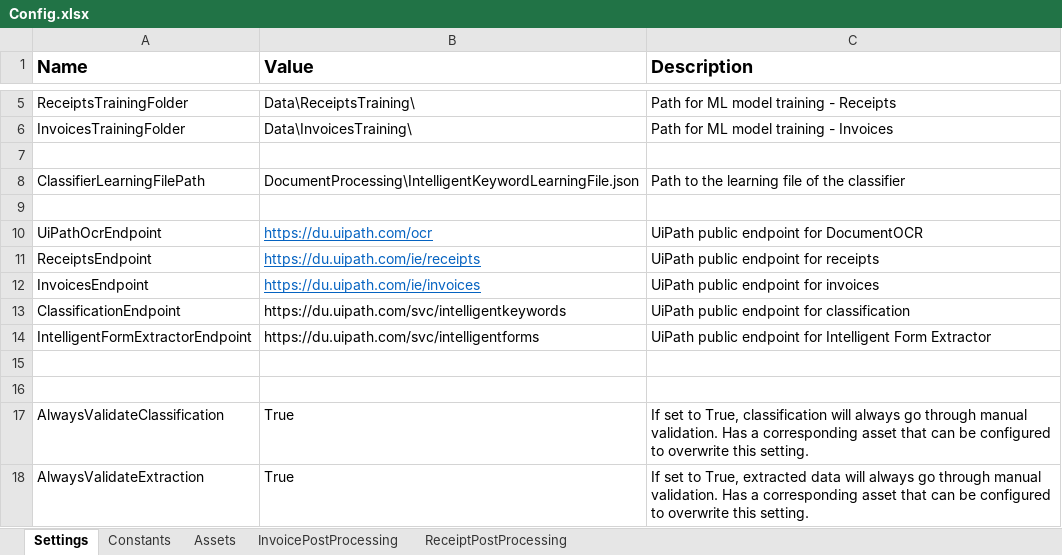
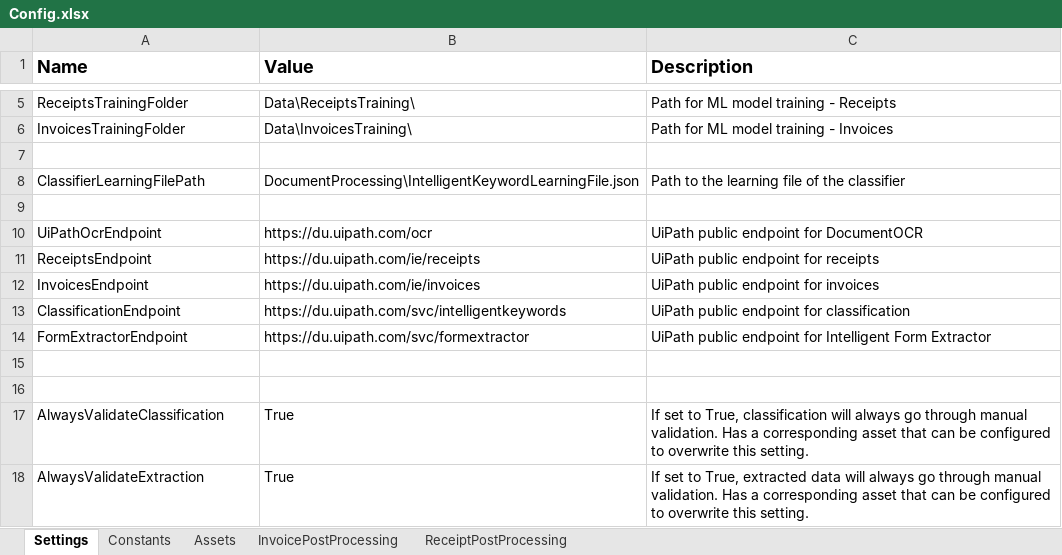
Before and after one commit to UiPath-Services/StudioTemplates, an Excel workbook: DocumentUnderstandingProcess/contentFiles/any/any/pt0/VisualBasic/Data/Config.xlsx, sheet Settings, drawn as a sheet; only a part is shown, gaps mark what is left out; values as stored, in another font and other column widths than the file's, no borders; the diff names each change by its address in the sheet, - before the commit and + after, or states it on an @@ line.

Commit message:
- Re-written 50_Extract + replaced IFE with FE, removed unnecessary sequence, updated Config.xlsx, fixed view of Mains

```diff
--- a/DocumentUnderstandingProcess/contentFiles/any/any/pt0/VisualBasic/Data/Config.xlsx (sheet Settings)
+++ b/DocumentUnderstandingProcess/contentFiles/any/any/pt0/VisualBasic/Data/Config.xlsx (sheet Settings)
@@ B10:B12 underline: on → off, text colour: #0563C1 → black @@
-A14 (Name): IntelligentFormExtractorEndpoint
+A14 (Name): FormExtractorEndpoint
-B14 (Value): https://du.uipath.com/svc/intelligentforms
+B14 (Value): https://du.uipath.com/svc/formextractor
```
Also changed, not shown: 9 other files.
